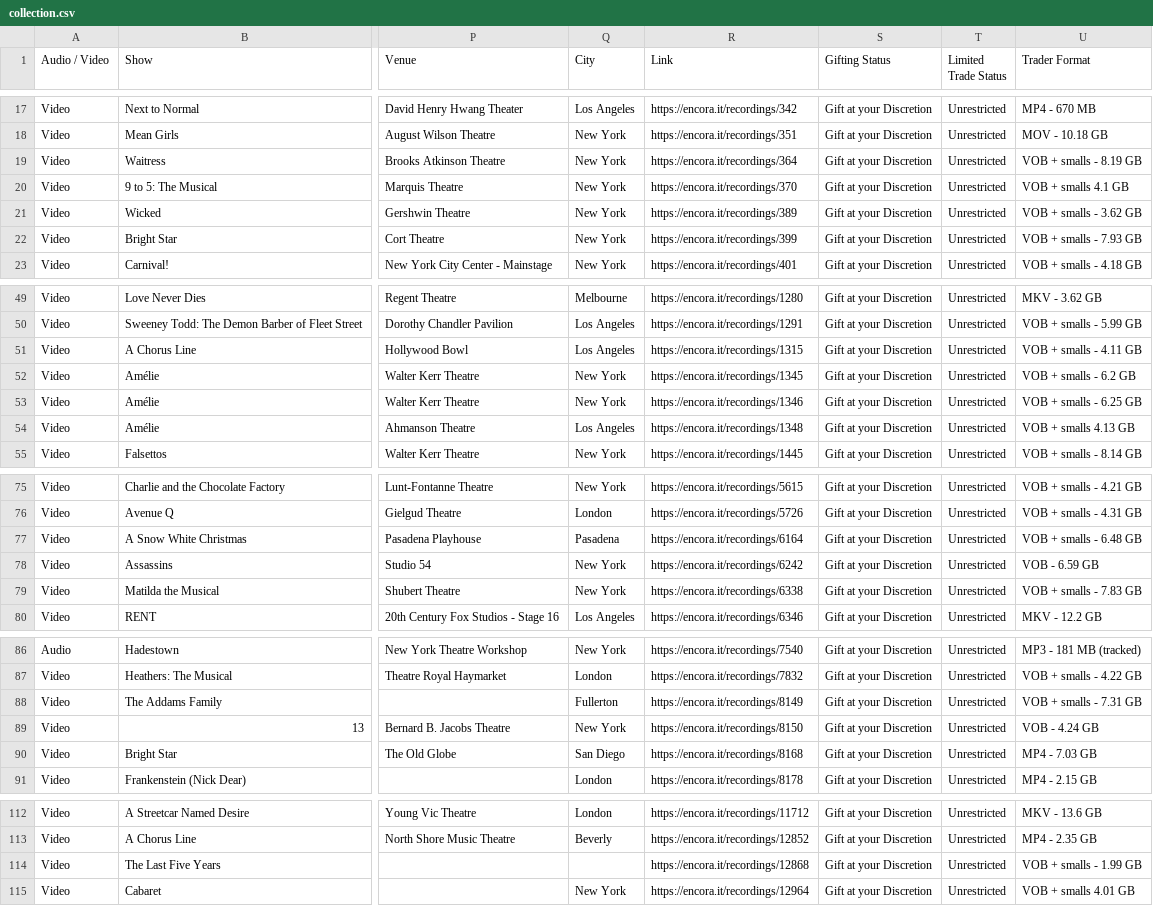
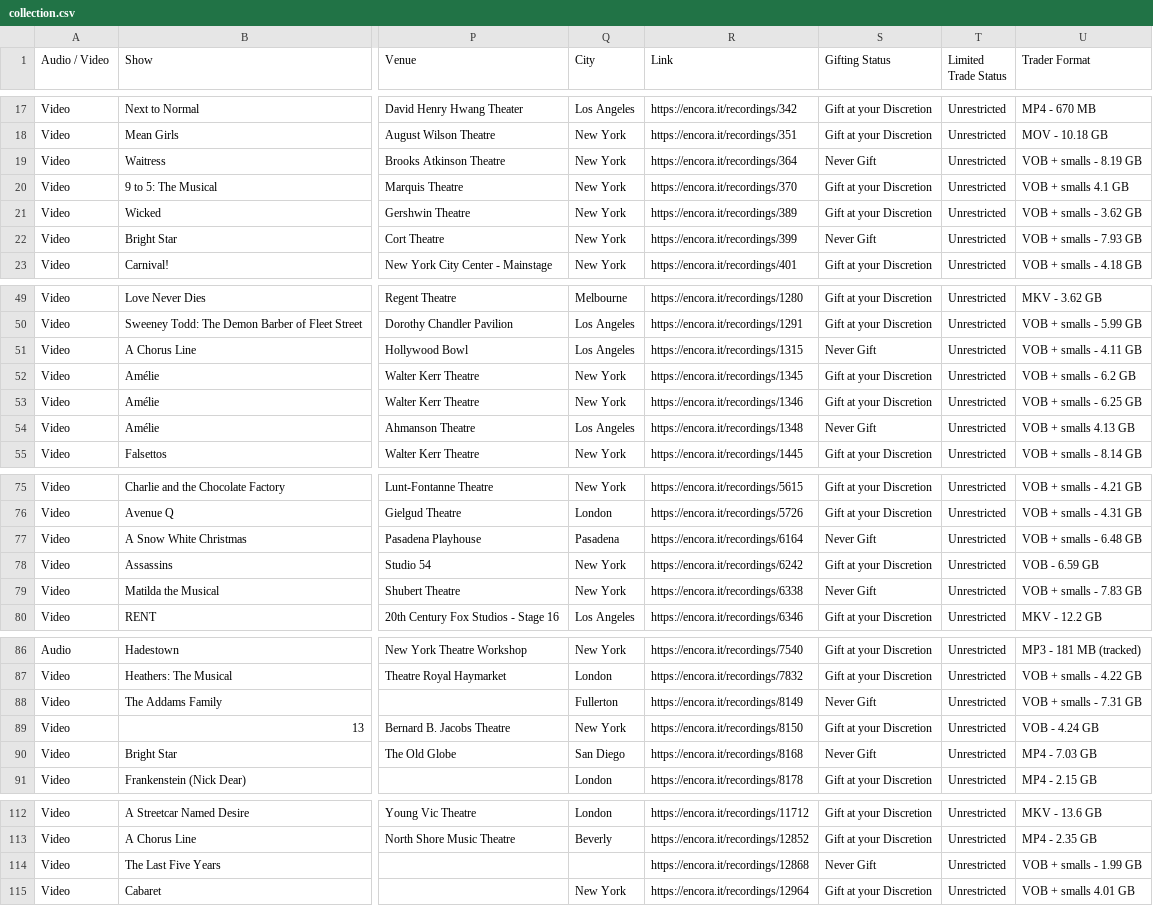
Before and after one commit to persephoneschild/persephoneschild.github.io, a CSV file: collection.csv, drawn as a sheet; only a part is shown, gaps mark what is left out; the diff covers the shown part only; the diff names each change by its address in the sheet, - before the commit and + after, or states it on an @@ line.

```diff
--- a/collection.csv
+++ b/collection.csv
-S19 (Gifting Status): Gift at your Discretion
+S19 (Gifting Status): Never Gift
-S22 (Gifting Status): Gift at your Discretion
+S22 (Gifting Status): Never Gift
-S51 (Gifting Status): Gift at your Discretion
+S51 (Gifting Status): Never Gift
-S54 (Gifting Status): Gift at your Discretion
+S54 (Gifting Status): Never Gift
-S77 (Gifting Status): Gift at your Discretion
+S77 (Gifting Status): Never Gift
-S79 (Gifting Status): Gift at your Discretion
+S79 (Gifting Status): Never Gift
-S88 (Gifting Status): Gift at your Discretion
+S88 (Gifting Status): Never Gift
-S90 (Gifting Status): Gift at your Discretion
+S90 (Gifting Status): Never Gift
-S114 (Gifting Status): Gift at your Discretion
+S114 (Gifting Status): Never Gift
```
Also changed, not shown: 7 added rows and 15 edited cells elsewhere in this file, wants.csv.
